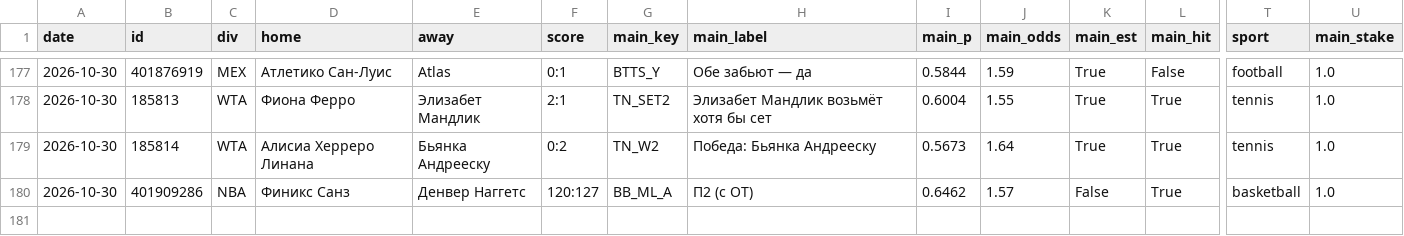
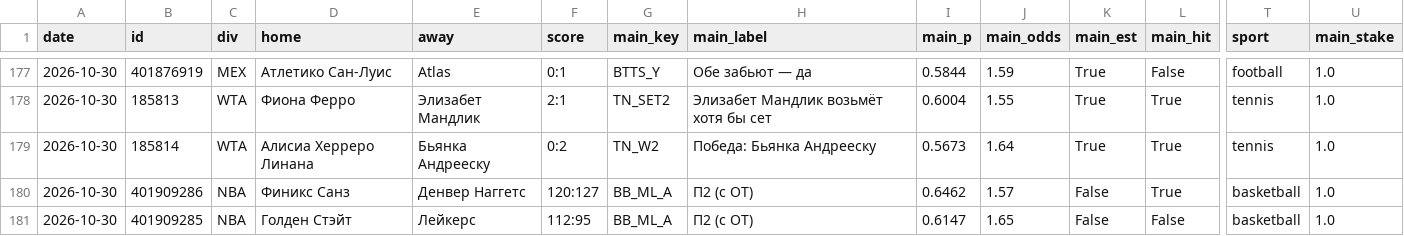
Before and after one commit to horoooos/betbot, a CSV file: data/results.csv, drawn as a sheet; only a part is shown, gaps mark what is left out; rows hold the shown columns only; the diff names each change by its address in the sheet, - before the commit and + after, or states it on an @@ line.

```diff
--- a/data/results.csv
+++ b/data/results.csv
+row 181: 2026-10-30 | 401909285 | NBA | Голден Стэйт | Лейкерс | 112:95 | BB_ML_A | П2 (с ОТ) | 0.6147 | 1.65 | False | False | basketball | 1.0
```
Also changed, not shown: 4 other files.
